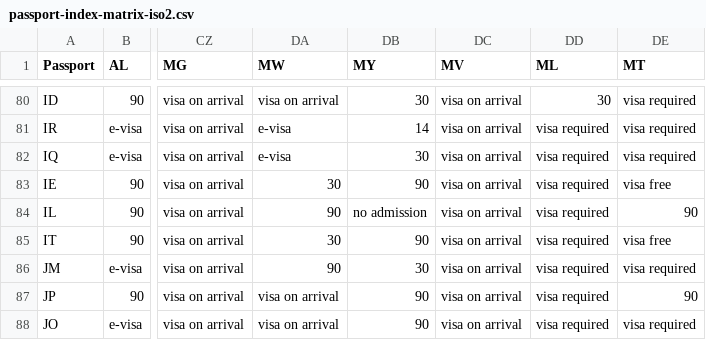
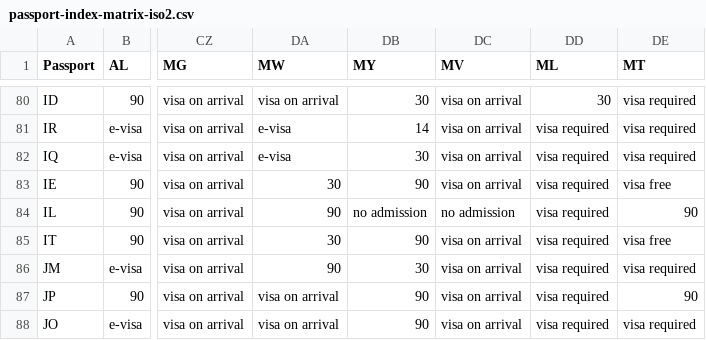
Before and after one commit to visualpharm/visa-free-dataset, a CSV file: passport-index-matrix-iso2.csv, drawn as a sheet; only a part is shown, gaps mark what is left out; the diff names each change by its address in the sheet, - before the commit and + after, or states it on an @@ line.

```diff
--- a/passport-index-matrix-iso2.csv
+++ b/passport-index-matrix-iso2.csv
-DC84 (MV): visa on arrival
+DC84 (MV): no admission
```
Also changed, not shown: passport-index-matrix-iso3.csv, passport-index-matrix.csv, 4 other files.
